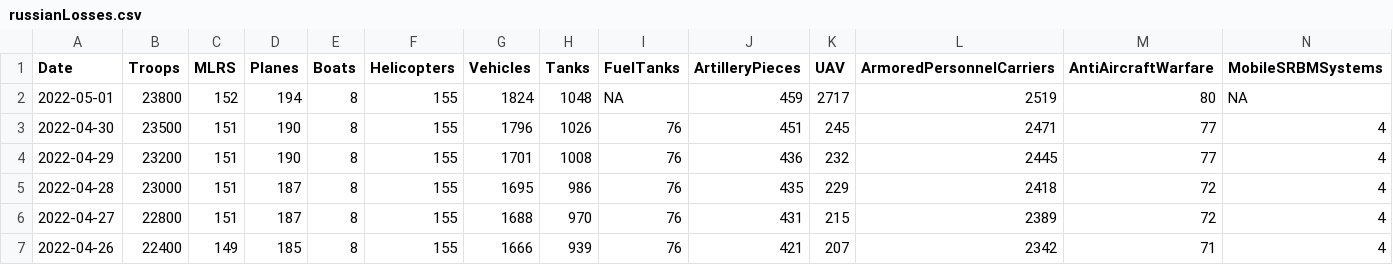
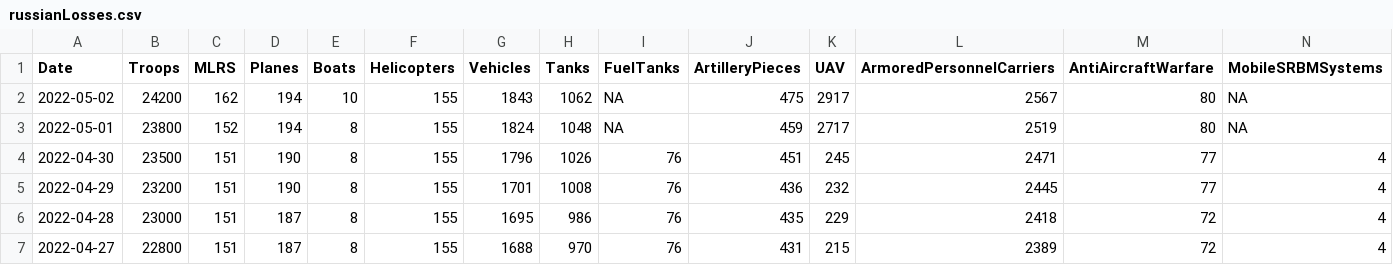
Before and after one commit to QuelTizioLi/WarData, a CSV file: data/russianLosses.csv, drawn as a sheet; only a part is shown; the shorter side is filled out with more unchanged rows; rows hold the shown columns only; the diff names each change by its address in the sheet, - before the commit and + after, or states it on an @@ line.

```diff
--- a/data/russianLosses.csv
+++ b/data/russianLosses.csv
+row 2: 2022-05-02 | 24200 | 162 | 194 | 10 | 155 | 1843 | 1062 | NA | 475 | 2917 | 2567 | 80 | NA
```
